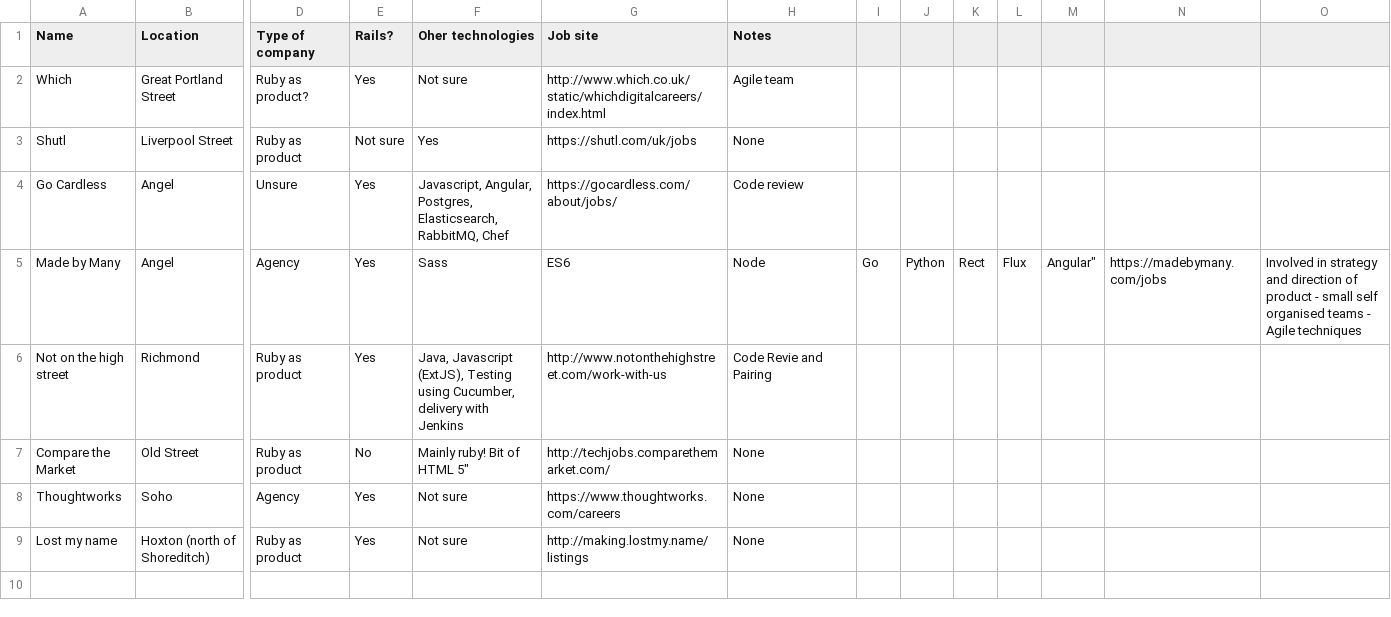
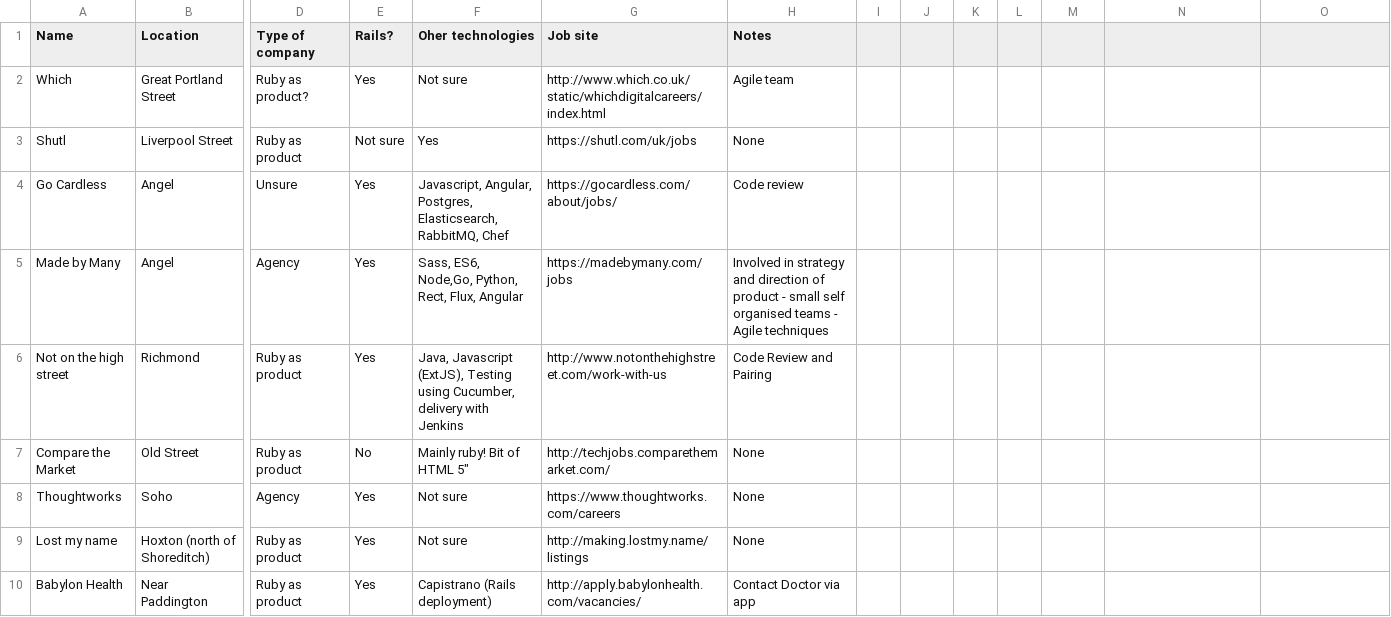
Before and after one commit to Skillabiz/london_RoR, a CSV file: rubycompanies.csv, drawn as a sheet; only a part is shown, gaps mark what is left out; rows hold the shown columns only; the diff names each change by its address in the sheet, - before the commit and + after, or states it on an @@ line.

Commit message:
Added more companies

```diff
--- a/rubycompanies.csv
+++ b/rubycompanies.csv
-F5 (Oher technologies): Sass
+F5 (Oher technologies): Sass, ES6, Node,Go, Python, Rect, Flux, Angular
-G5 (Job site): ES6
+G5 (Job site): https://madebymany.com/jobs
-H5 (Notes): Node
+H5 (Notes): Involved in strategy and direction of product - small self organised teams - Agile techniques
-I5: Go
+I5: (empty)
-J5: Python
+J5: (empty)
-K5: Rect
+K5: (empty)
-L5: Flux
+L5: (empty)
-M5: Angular"
+M5: (empty)
-N5: https://madebymany.com/jobs
+N5: (empty)
-O5: Involved in strategy and direction of product - small self organised teams - Agile techniques
+O5: (empty)
-H6 (Notes): Code Revie and Pairing
+H6 (Notes): Code Review and Pairing
+row 10: Babylon Health | Near Paddington | Ruby as product | Yes | Capistrano (Rails deployment) | http://apply.babylonhealth.com/vacancies/ | Contact Doctor via app
```
